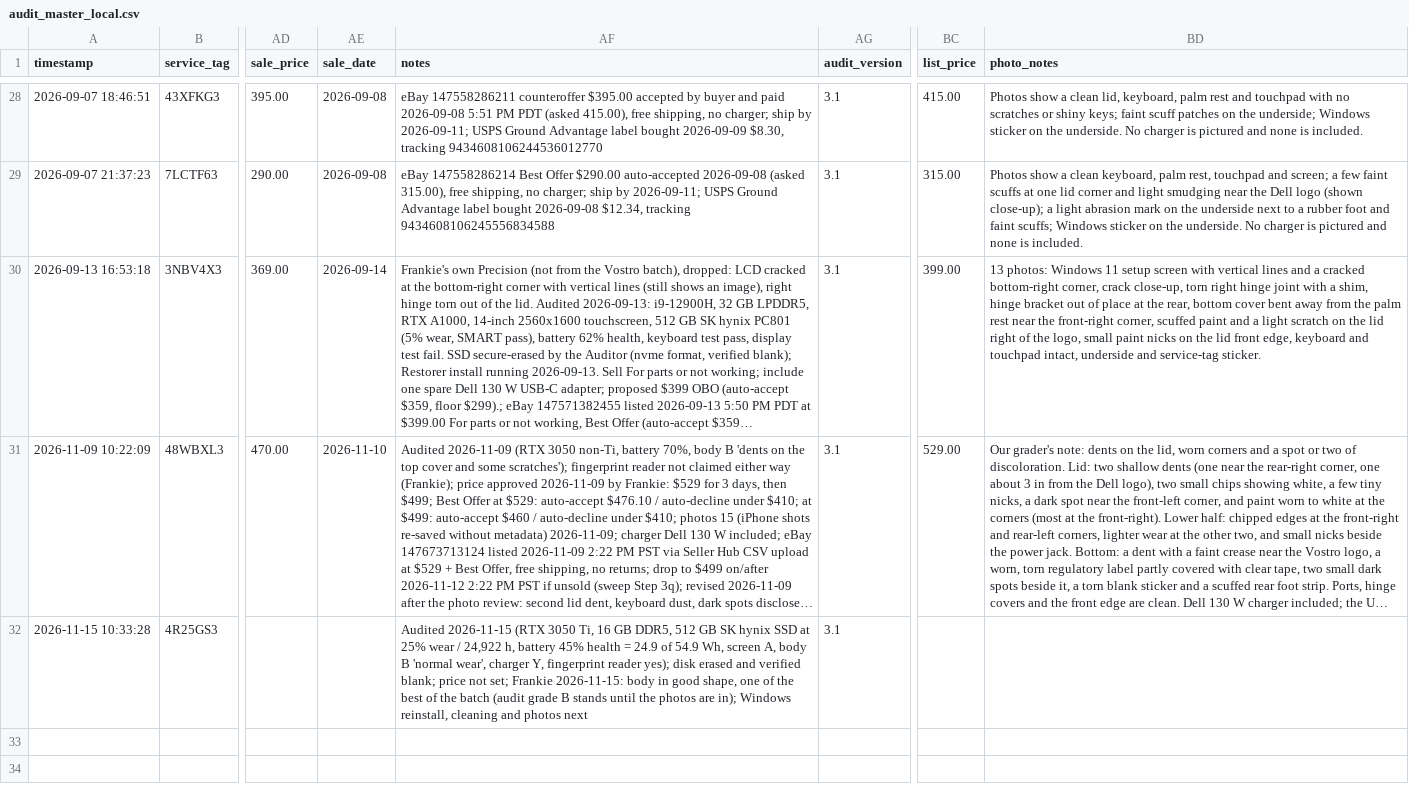
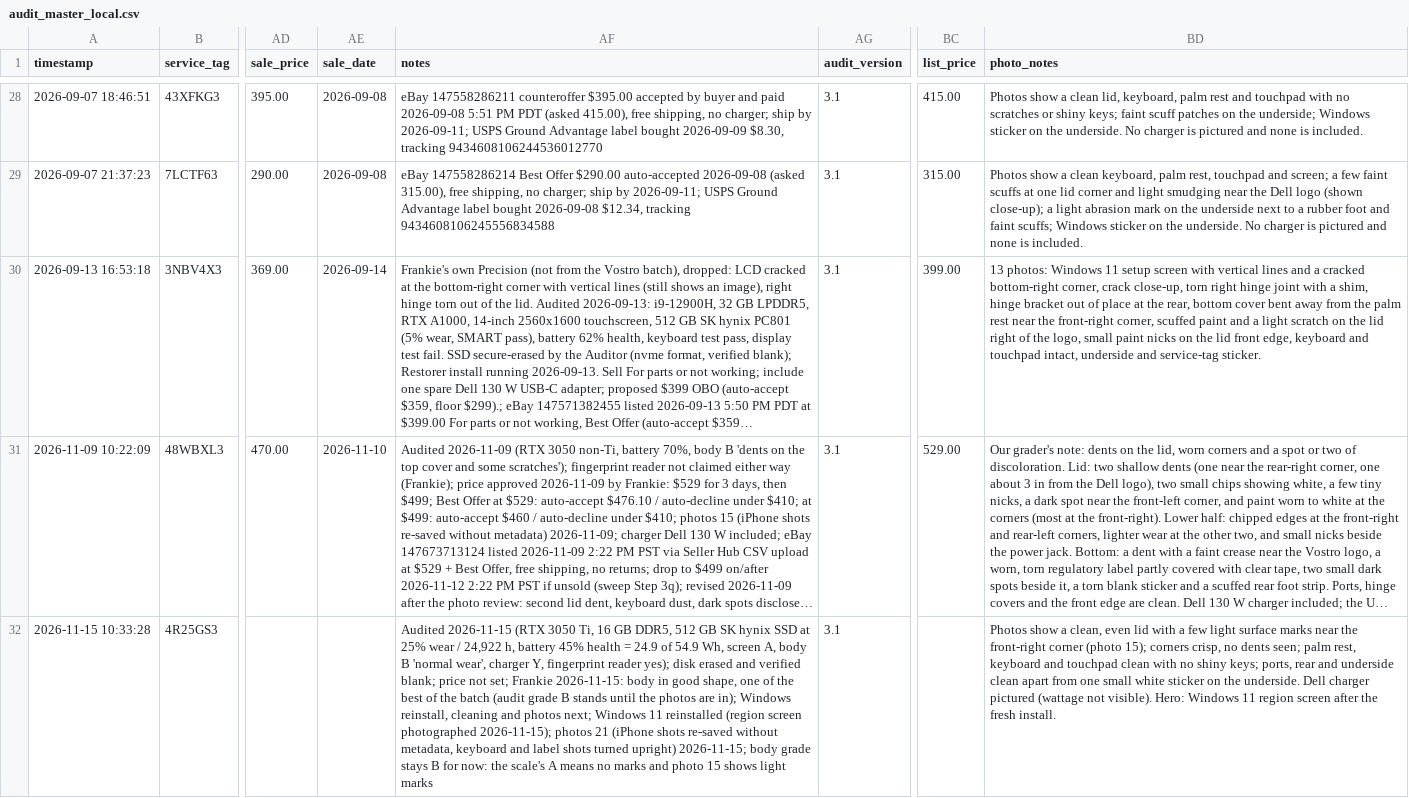
Before and after one commit to fsoriano-sauce/laptop-diagnostic-n-reset, a CSV file: auditor/audit_master_local.csv, drawn as a sheet; only a part is shown, gaps mark what is left out; long unchanged cells end in …; the diff names each change by its address in the sheet, - before the commit and + after, or states it on an @@ line.

```diff
--- a/auditor/audit_master_local.csv
+++ b/auditor/audit_master_local.csv
-AF32 (notes): …and photos next
+AF32 (notes): …and photos next; Windows 11 reinstalled (region screen photographed 2026-11-15); photos 21 (iPhone shots re-saved without metadata, keyboard and label shots turned upright) 2026-11-15; body grade stays B for now: the scale's A means no marks and photo 15 shows light marks
-BD32 (photo_notes): (empty)
+BD32 (photo_notes): Photos show a clean, even lid with a few light surface marks near the front-right corner (photo 15); corners crisp, no dents seen; palm rest, keyboard and touchpad clean with no shiny keys; ports, rear and underside clean apart from one small white sticker on the underside. Dell charger pictured (wattage not visible). Hero: Windows 11 region screen after the fresh install.
```
Also changed, not shown: auditor/inventory.csv, 21 other files.
